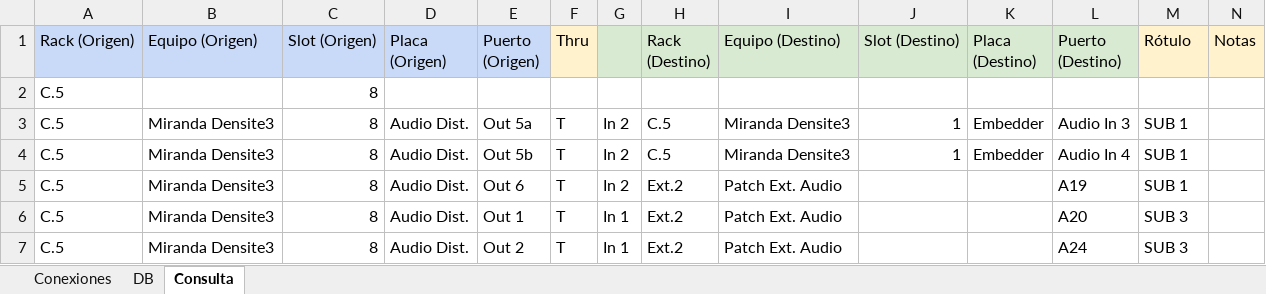
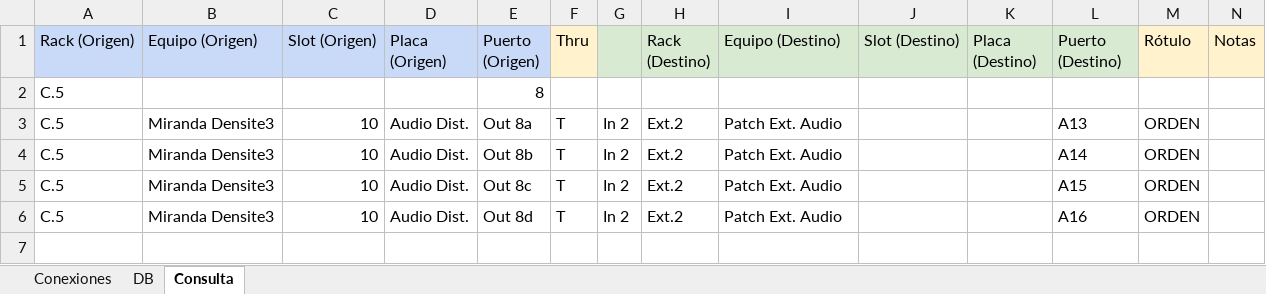
Before and after one commit to mmuccillo55/A7K9X2QF, an Excel workbook: Ext1.xlsx, sheet Consulta, drawn as a sheet; only a part is shown; values as stored, in another font and other column widths than the file's, no borders; charts and pictures and conditional formats not drawn; removed rows and columns are numbered as before the commit, all else as after; rows hold the shown columns only; the diff names each change by its address in the sheet, - before the commit and + after, or states it on an @@ line.

Commit message:
Add files via upload

```diff
--- a/Ext1.xlsx (sheet Consulta)
+++ b/Ext1.xlsx (sheet Consulta)
-C2 (Slot (Origen)): 8
+C2 (Slot (Origen)): (empty)
-E2 (Puerto (Origen)): (empty)
+E2 (Puerto (Origen)): 8
-C3 (Slot (Origen)): 8
+C3 (Slot (Origen)): 10
-E3 (Puerto (Origen)): Out 5a
+E3 (Puerto (Origen)): Out 8a
-H3 (Rack (Destino)): C.5
+H3 (Rack (Destino)): Ext.2
-I3 (Equipo (Destino)): Miranda Densite3
+I3 (Equipo (Destino)): Patch Ext. Audio
-J3 (Slot (Destino)): 1
+J3 (Slot (Destino)): (empty)
-K3 (Placa (Destino)): Embedder
+K3 (Placa (Destino)): (empty)
-L3 (Puerto (Destino)): Audio In 3
+L3 (Puerto (Destino)): A13
-M3 (Rótulo): SUB 1
+M3 (Rótulo): ORDEN
-row 4: C.5 | Miranda Densite3 | 8 | Audio Dist. | Out 5b | T | In 2 | C.5 | Miranda Densite3 | 1 | Embedder | Audio In 4 | SUB 1
-C4:C6 (Slot (Origen)): 8
+C4:C6 (Slot (Origen)): 10
-E4 (Puerto (Origen)): Out 6
+E4 (Puerto (Origen)): Out 8b
-L4 (Puerto (Destino)): A19
+L4 (Puerto (Destino)): A14
-M4 (Rótulo): SUB 1
+M4 (Rótulo): ORDEN
-E5 (Puerto (Origen)): Out 1
+E5 (Puerto (Origen)): Out 8c
-G5:G6: In 1
+G5:G6: In 2
-L5 (Puerto (Destino)): A20
+L5 (Puerto (Destino)): A15
-M5:M6 (Rótulo): SUB 3
+M5:M6 (Rótulo): ORDEN
-E6 (Puerto (Origen)): Out 2
+E6 (Puerto (Origen)): Out 8d
-L6 (Puerto (Destino)): A24
+L6 (Puerto (Destino)): A16
```
Also changed, not shown: sheet Conexiones.
